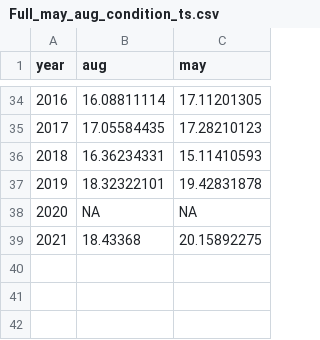
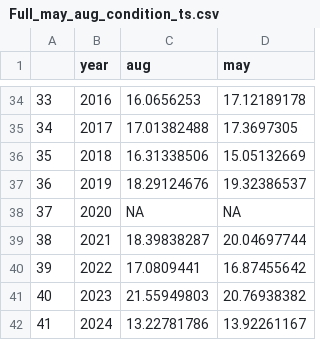
Before and after one commit to Dave-Keith/Paper_2_Cond_Env, a CSV file: Data/Full_may_aug_condition_ts.csv, drawn as a sheet; only a part is shown, gaps mark what is left out; addresses are those after the commit; the diff covers the shown part only; the diff names each change by its address in the sheet, - before the commit and + after, or states it on an @@ line.

```diff
--- a/Data/Full_may_aug_condition_ts.csv
+++ b/Data/Full_may_aug_condition_ts.csv
+column A, rows 34-39: 33 | 34 | 35 | 36 | 37 | 38
-C34 (aug): 16.08811114
+C34 (aug): 16.0656253
-D34 (may): 17.11201305
+D34 (may): 17.12189178
-C35 (aug): 17.05584435
+C35 (aug): 17.01382488
-D35 (may): 17.28210123
+D35 (may): 17.3697305
-C36 (aug): 16.36234331
+C36 (aug): 16.31338506
-D36 (may): 15.11410593
+D36 (may): 15.05132669
-C37 (aug): 18.32322101
+C37 (aug): 18.29124676
-D37 (may): 19.42831878
+D37 (may): 19.32386537
-C39 (aug): 18.43368
+C39 (aug): 18.39838287
-D39 (may): 20.15892275
+D39 (may): 20.04697744
+row 40: 39 | 2022 | 17.0809441 | 16.87455642
+row 41: 40 | 2023 | 21.55949803 | 20.76938382
+row 42: 41 | 2024 | 13.22781786 | 13.92261167
```
Also changed, not shown: 61 edited cells elsewhere in this file, 9 other files.
